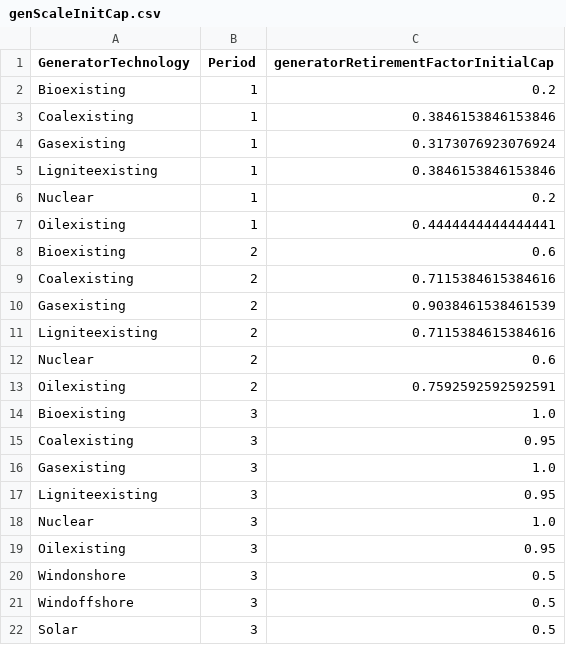
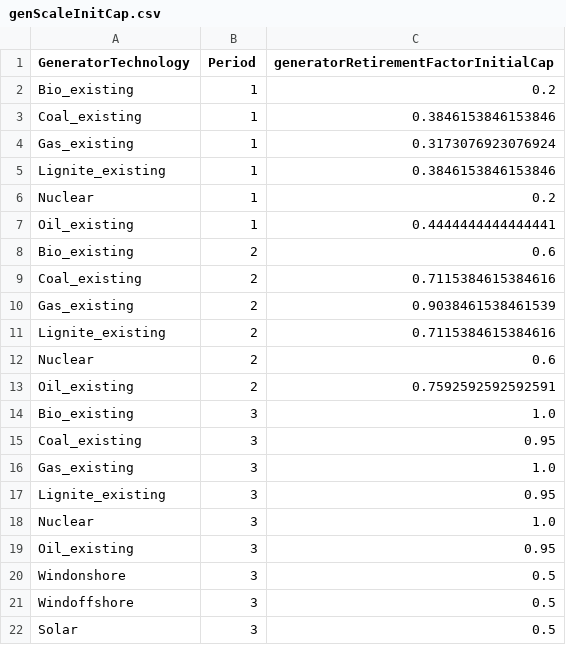
Before and after one commit to WouterKoksNL/OpenEMPIRE, a CSV file: input_data/DirectedTransition/Generator/genScaleInitCap.csv, drawn as a sheet.

```diff
--- a/input_data/DirectedTransition/Generator/genScaleInitCap.csv
+++ b/input_data/DirectedTransition/Generator/genScaleInitCap.csv
@@ -1,20 +1,20 @@
 GeneratorTechnology,Period,generatorRetirementFactorInitialCap
-Bioexisting,1,0.2
-Coalexisting,1,0.3846153846153846
-Gasexisting,1,0.3173076923076924
-Ligniteexisting,1,0.3846153846153846
+Bio_existing,1,0.2
+Coal_existing,1,0.3846153846153846
+Gas_existing,1,0.3173076923076924
+Lignite_existing,1,0.3846153846153846
 Nuclear,1,0.2
-Oilexisting,1,0.4444444444444441
-Bioexisting,2,0.6
-Coalexisting,2,0.7115384615384616
-Gasexisting,2,0.9038461538461539
-Ligniteexisting,2,0.7115384615384616
+Oil_existing,1,0.4444444444444441
+Bio_existing,2,0.6
+Coal_existing,2,0.7115384615384616
+Gas_existing,2,0.9038461538461539
+Lignite_existing,2,0.7115384615384616
 Nuclear,2,0.6
-Oilexisting,2,0.7592592592592591
-Bioexisting,3,1.0
-Coalexisting,3,0.95
-Gasexisting,3,1.0
-Ligniteexisting,3,0.95
+Oil_existing,2,0.7592592592592591
+Bio_existing,3,1.0
+Coal_existing,3,0.95
+Gas_existing,3,1.0
+Lignite_existing,3,0.95
 Nuclear,3,1.0
-Oilexisting,3,0.95
+Oil_existing,3,0.95
 Windonshore,3,0.5
```
Also changed, not shown: input_data/DirectedTransition/Generator/genCO2TypeFactor.csv, input_data/DirectedTransition/Generator/genFuelCost.csv, 31 other files.
